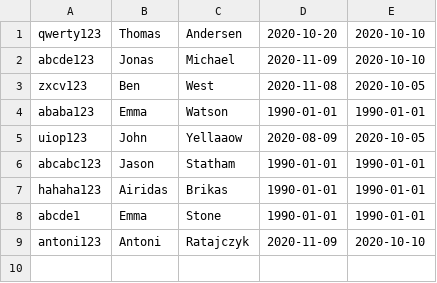
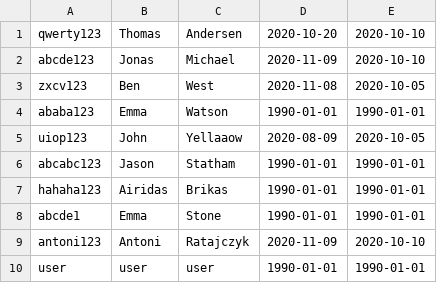
Before and after one commit to KeaMisfits/CoffeeMachine, a CSV file: users.csv, drawn as a sheet; the diff names each change by its address in the sheet, - before the commit and + after, or states it on an @@ line.

```diff
--- a/users.csv
+++ b/users.csv
+row 10: user | user | user | 1990-01-01 | 1990-01-01
```
Also changed, not shown: 2 other files.
